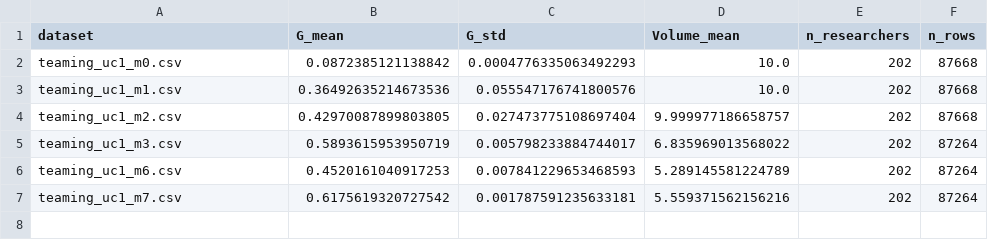
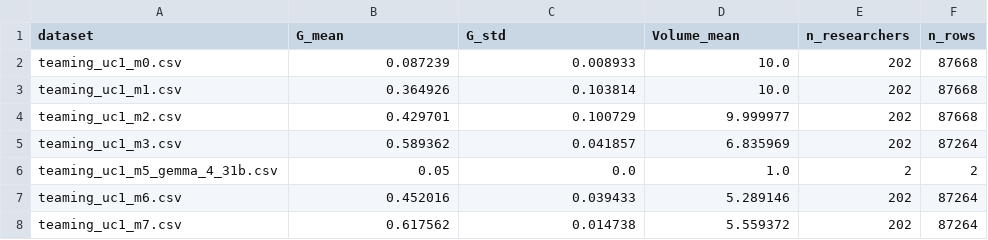
Before and after one commit to TejPaladi/Reco_knapsack, a CSV file: Teaming/data/output/comparisons/comparison_summary.csv, drawn as a sheet.

Commit message:
Publish current LLM and comparison artifacts

```diff
--- a/Teaming/data/output/comparisons/comparison_summary.csv
+++ b/Teaming/data/output/comparisons/comparison_summary.csv
@@ -1,7 +1,8 @@
 dataset,G_mean,G_std,Volume_mean,n_researchers,n_rows
-teaming_uc1_m0.csv,0.0872385121138842,0.0004776335063492293,10.0,202,87668
-teaming_uc1_m1.csv,0.36492635214673536,0.055547176741800576,10.0,202,87668
-teaming_uc1_m2.csv,0.42970087899803805,0.027473775108697404,9.999977186658757,202,87668
-teaming_uc1_m3.csv,0.5893615953950719,0.005798233884744017,6.835969013568022,202,87264
-teaming_uc1_m6.csv,0.4520161040917253,0.007841229653468593,5.289145581224789,202,87264
-teaming_uc1_m7.csv,0.6175619320727542,0.001787591235633181,5.559371562156216,202,87264
+teaming_uc1_m0.csv,0.087239,0.008933,10.0,202,87668
+teaming_uc1_m1.csv,0.364926,0.103814,10.0,202,87668
+teaming_uc1_m2.csv,0.429701,0.100729,9.999977,202,87668
+teaming_uc1_m3.csv,0.589362,0.041857,6.835969,202,87264
+teaming_uc1_m5_gemma_4_31b.csv,0.05,0.0,1.0,2,2
+teaming_uc1_m6.csv,0.452016,0.039433,5.289146,202,87264
+teaming_uc1_m7.csv,0.617562,0.014738,5.559372,202,87264
```
Also changed, not shown: IITR-Teaming/data/output/comparisons/comparison_summary.csv, 17 other files.
